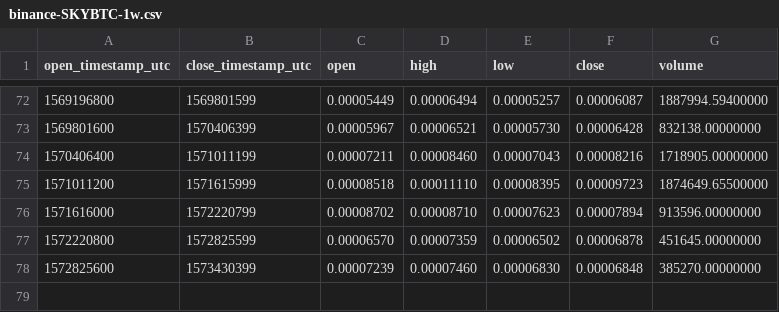
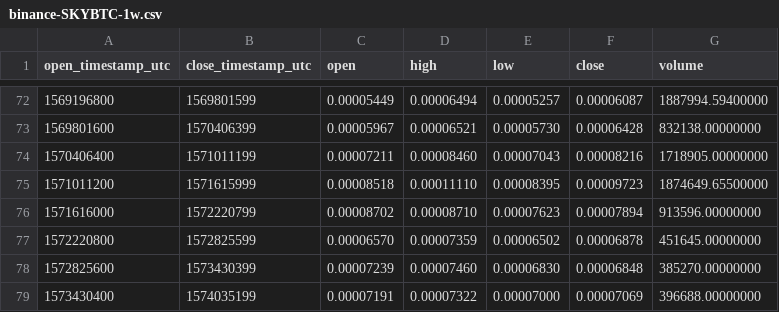
Before and after one commit to cryptobigbro/binance-SKYBTC, a CSV file: binance-SKYBTC-1w.csv, drawn as a sheet; only a part is shown, gaps mark what is left out.

```diff
--- a/binance-SKYBTC-1w.csv
+++ b/binance-SKYBTC-1w.csv
@@ -78 +78,2 @@ open_timestamp_utc,close_timestamp_utc,open,high,low,close,volume
 1572825600,1573430399,0.00007239,0.00007460,0.00006830,0.00006848,385270.00000000
+1573430400,1574035199,0.00007191,0.00007322,0.00007000,0.00007069,396688.00000000
```
Also changed, not shown: binance-SKYBTC-1d.csv, binance-SKYBTC-1h.csv.
